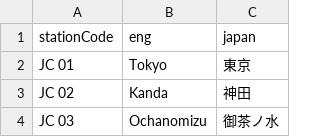
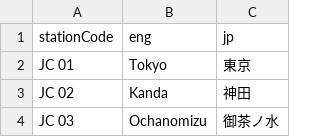
Before and after one commit to bobthepanda/transit-map, a CSV file: public/data/jr-east/chuo-rapid.csv, drawn as a sheet; only a part is shown.

```diff
--- a/public/data/jr-east/chuo-rapid.csv
+++ b/public/data/jr-east/chuo-rapid.csv
@@ -1,2 +1,2 @@
-stationCode," eng"," japan"
+stationCode,eng,jp
 JC 01,Tokyo,東京
```
Also changed, not shown: public/data/jr-east/joban-rapid.csv, 10 other files.
